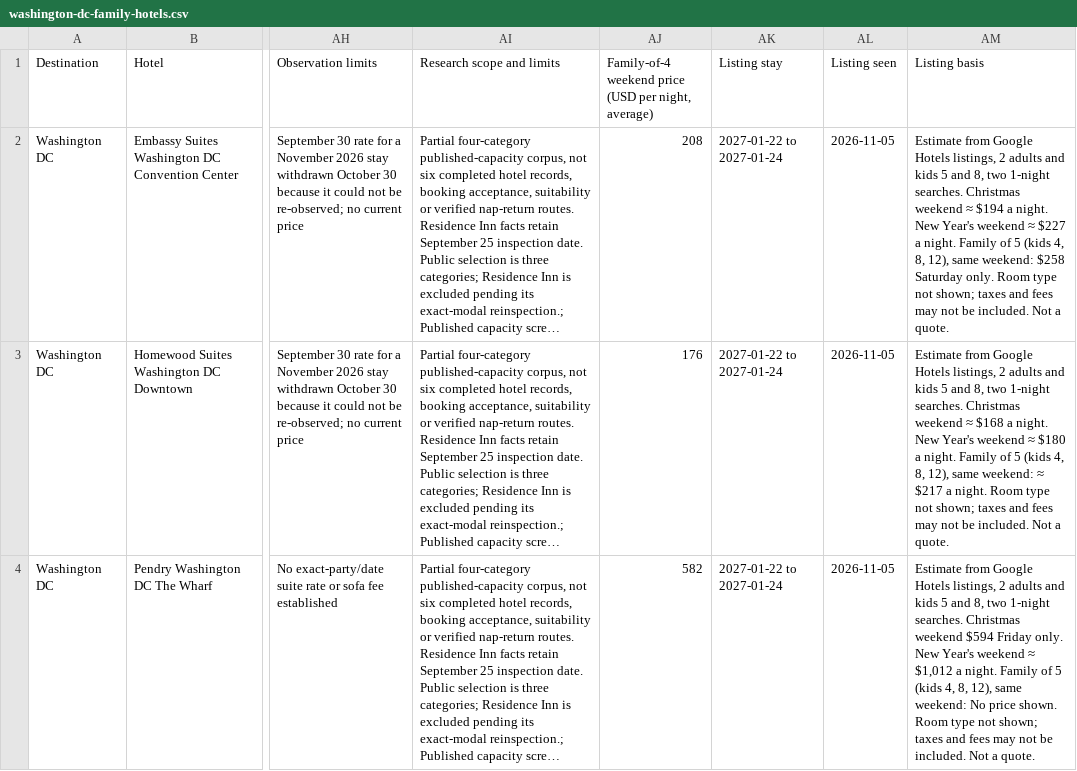
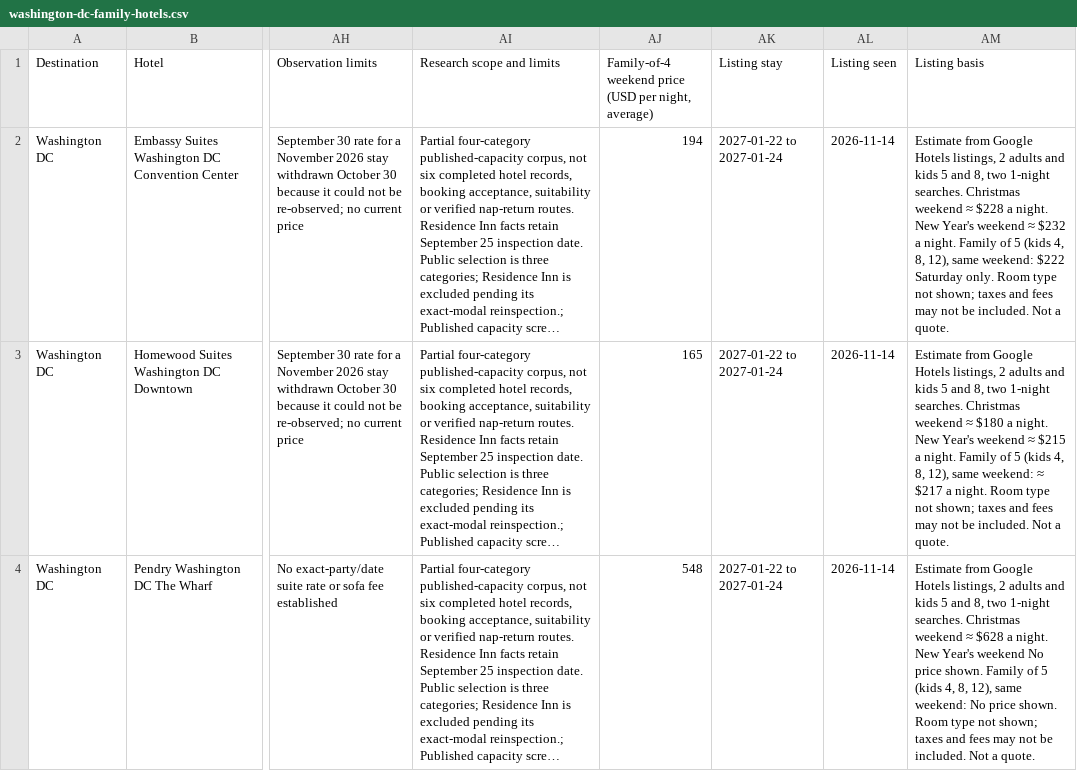
Before and after one commit to agarg21/family-tripwise, a CSV file: site/downloads/washington-dc-family-hotels.csv, drawn as a sheet; only a part is shown, gaps mark what is left out; long unchanged cells end in …; the diff names each change by its address in the sheet, - before the commit and + after, or states it on an @@ line.

```diff
--- a/site/downloads/washington-dc-family-hotels.csv
+++ b/site/downloads/washington-dc-family-hotels.csv
-AJ2: 208
+AJ2: 194
-AL2:AL4 (Listing seen): 2026-11-05
+AL2:AL4 (Listing seen): 2026-11-14
-AM2 (Listing basis): …weekend ≈ $194 a night. New Year's weekend ≈ $227 a night. Family of 5 (kids 4, 8, 12), same weekend: $258 Saturday only.…
+AM2 (Listing basis): …weekend ≈ $228 a night. New Year's weekend ≈ $232 a night. Family of 5 (kids 4, 8, 12), same weekend: $222 Saturday only.…
-AJ3: 176
+AJ3: 165
-AM3 (Listing basis): …weekend ≈ $168 a night. New Year's weekend ≈ $180 a night.…
+AM3 (Listing basis): …weekend ≈ $180 a night. New Year's weekend ≈ $215 a night.…
-AJ4: 582
+AJ4: 548
-AM4 (Listing basis): …Christmas weekend $594 Friday only. New Year's weekend ≈ $1,012 a night. Family of…
+AM4 (Listing basis): …Christmas weekend ≈ $628 a night. New Year's weekend No price shown. Family of…
```
Also changed, not shown: 10 other files.
